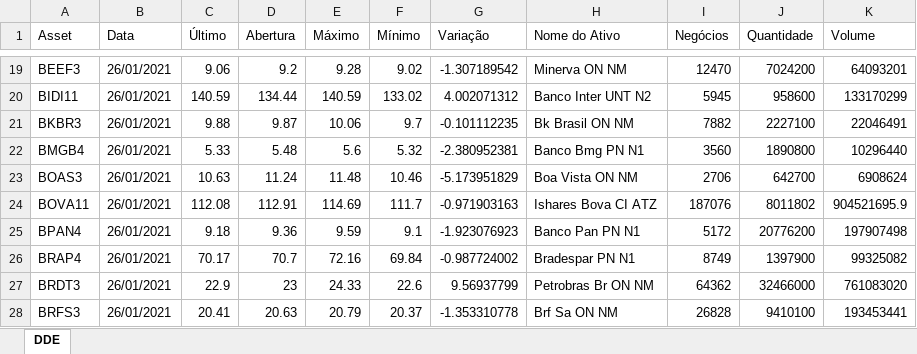
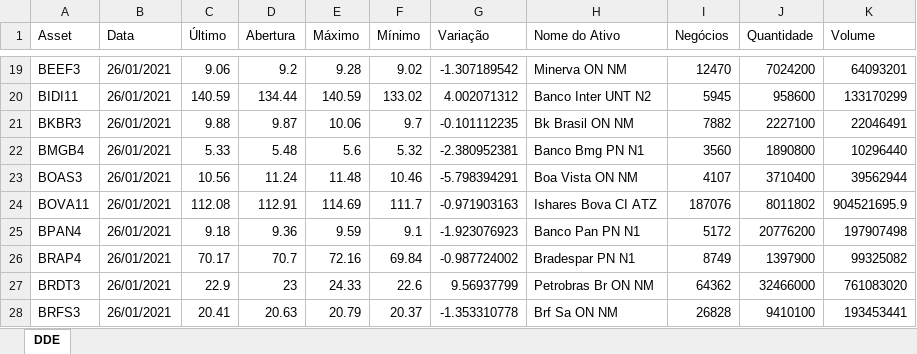
Before and after one commit to momba98/first_st, an Excel workbook: planilhas_diarias/fonte_DDE.xlsx, sheet DDE, drawn as a sheet; only a part is shown, gaps mark what is left out; values as stored, in another font and other column widths than the file's, no borders; the diff names each change by its address in the sheet, - before the commit and + after, or states it on an @@ line.

```diff
--- a/planilhas_diarias/fonte_DDE.xlsx (sheet DDE)
+++ b/planilhas_diarias/fonte_DDE.xlsx (sheet DDE)
-C23 (Último): 10.63
+C23 (Último): 10.56
-G23 (Variação): -5.173951829
+G23 (Variação): -5.798394291
-I23 (Negócios): 2706
+I23 (Negócios): 4107
-J23 (Quantidade): 642700
+J23 (Quantidade): 3710400
-K23 (Volume): 6908624
+K23 (Volume): 39562944
```
Also changed, not shown: planilhas_diarias/2021-01-26.xlsx, 1 other file.
